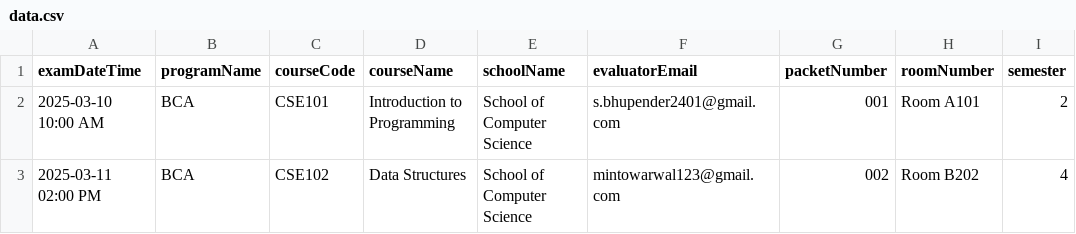
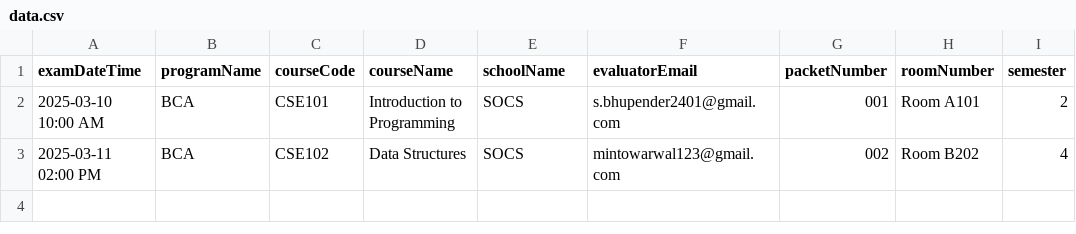
Before and after one commit to UPESSTU/srebackend, a CSV file: data.csv, drawn as a sheet; only a part is shown; the diff names each change by its address in the sheet, - before the commit and + after, or states it on an @@ line.

```diff
--- a/data.csv
+++ b/data.csv
-E2:E3 (schoolName): School of Computer Science
+E2:E3 (schoolName): SOCS
```
Also changed, not shown: 7 other files.
